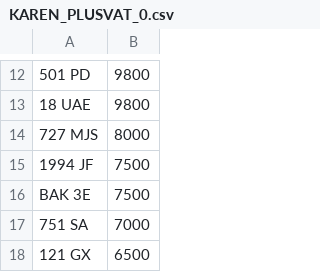
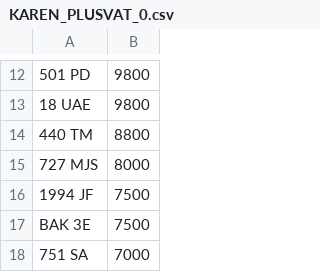
Before and after one commit to jamessaperia/simplyreg, a CSV file: csv/KAREN_PLUSVAT_0.csv, drawn as a sheet; only a part is shown, gaps mark what is left out; the shorter side is filled out with more unchanged rows; the diff names each change by its address in the sheet, - before the commit and + after, or states it on an @@ line.

```diff
--- a/csv/KAREN_PLUSVAT_0.csv
+++ b/csv/KAREN_PLUSVAT_0.csv
+row 14: 440 TM | 8800
```
Also changed, not shown: csv/EMARK_PLUSVAT_380.csv, csv/KAREN_NOVAT_0.csv.
